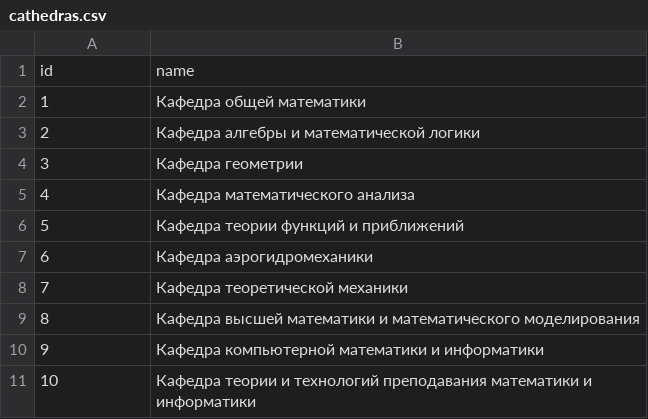
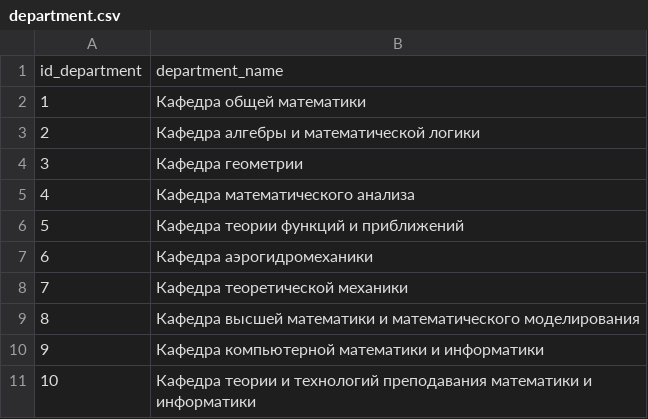
Before and after one commit to ANTurashova/Learning_Kotlin, a CSV file: 8 Student_database/data/department.csv (was 8 Student_database/data/cathedras.csv), drawn as a sheet.

```diff
--- a/8 Student_database/data/cathedras.csv
+++ b/8 Student_database/data/department.csv
@@ -1,2 +1,2 @@
-id,name
+id_department,department_name
 1,Кафедpа общей математики
```
Also changed, not shown: 8 Student_database/data/academic_performance.csv, 8 Student_database/data/curriculum.csv, 10 other files.
